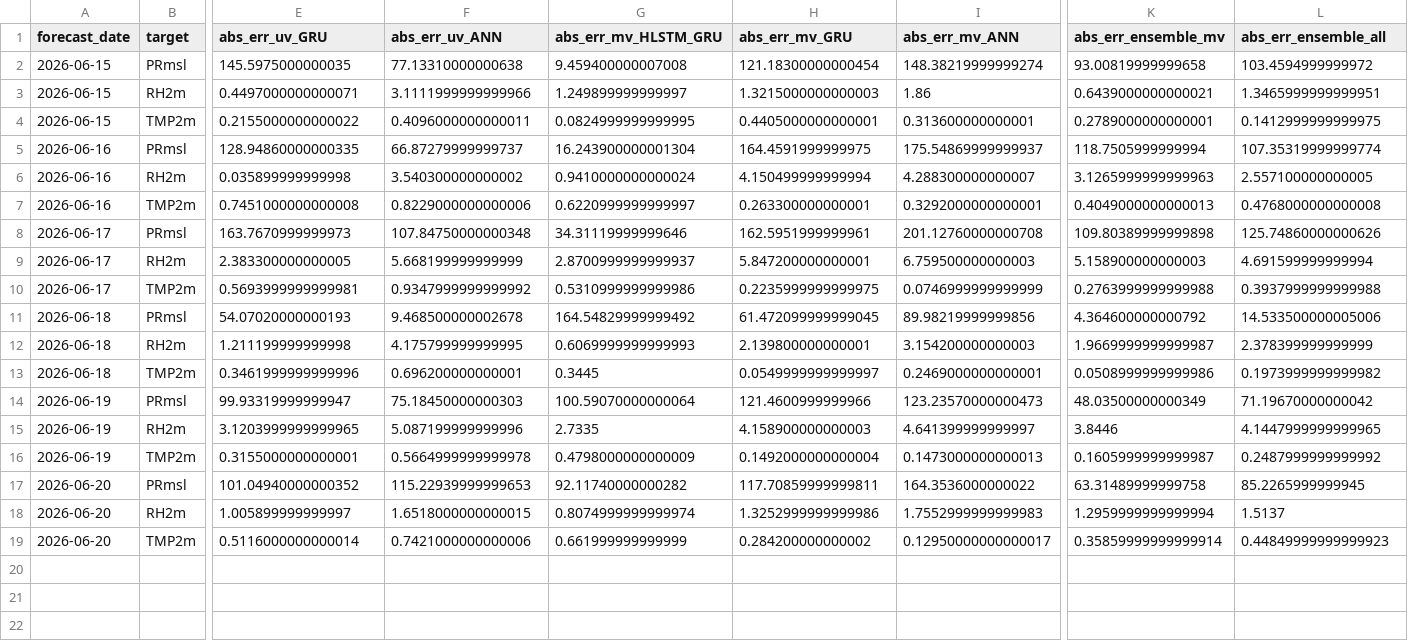
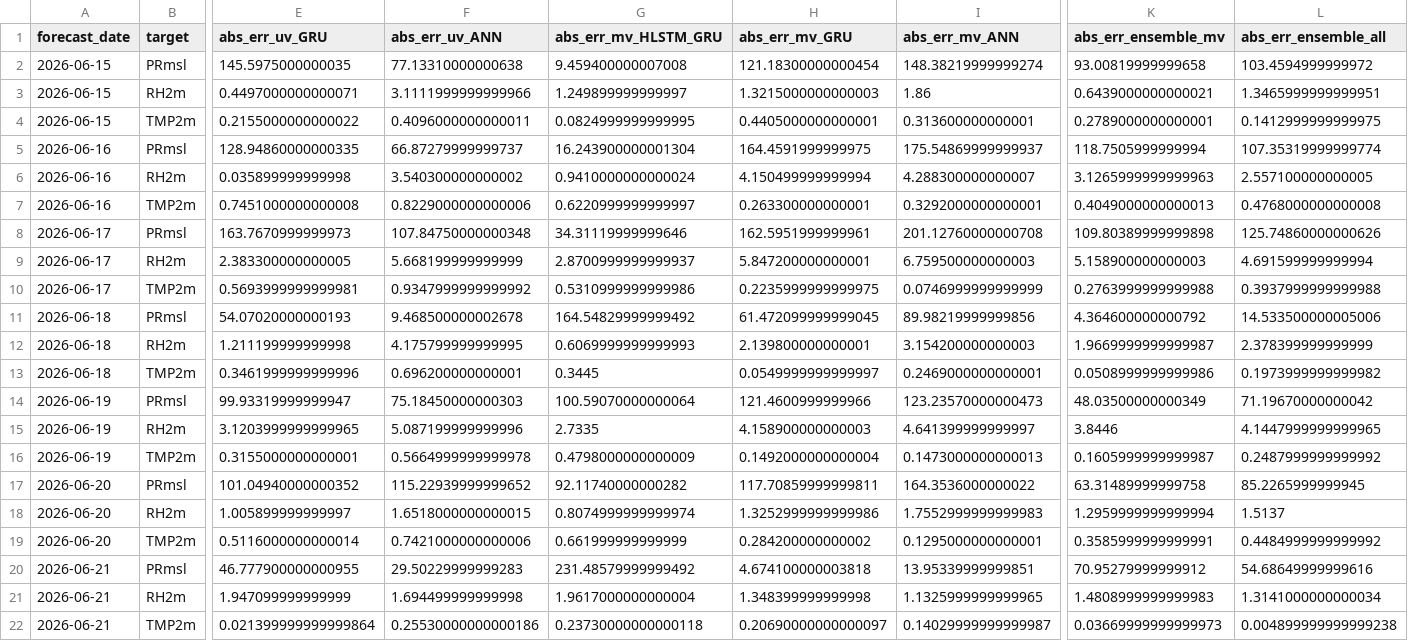
Before and after one commit to souravk03/openmeteo-live-forecast, a CSV file: data/om/Mumbai/logs/accuracy_log.csv, drawn as a sheet; only a part is shown, gaps mark what is left out; rows hold the shown columns only; the diff names each change by its address in the sheet, - before the commit and + after, or states it on an @@ line.

Commit message:
[Mumbai] accuracy_log.csv 2026-06-22

```diff
--- a/data/om/Mumbai/logs/accuracy_log.csv
+++ b/data/om/Mumbai/logs/accuracy_log.csv
-F17 (abs_err_uv_ANN): 115.22939999999653
+F17 (abs_err_uv_ANN): 115.22939999999652
-I19 (abs_err_mv_ANN): 0.12950000000000017
+I19 (abs_err_mv_ANN): 0.1295000000000001
-K19 (abs_err_ensemble_mv): 0.35859999999999914
+K19 (abs_err_ensemble_mv): 0.3585999999999991
-L19 (abs_err_ensemble_all): 0.44849999999999923
+L19 (abs_err_ensemble_all): 0.4484999999999992
+row 20: 2026-06-21 | PRmsl | 46.777900000000955 | 29.50229999999283 | 231.48579999999492 | 4.674100000003818 | 13.95339999999851 | 70.95279999999912 | 54.68649999999616
+row 21: 2026-06-21 | RH2m | 1.947099999999999 | 1.694499999999998 | 1.9617000000000004 | 1.348399999999998 | 1.1325999999999965 | 1.4808999999999983 | 1.3141000000000034
+row 22: 2026-06-21 | TMP2m | 0.021399999999999864 | 0.25530000000000186 | 0.23730000000000118 | 0.20690000000000097 | 0.14029999999999987 | 0.03669999999999973 | 0.004899999999999238
```
